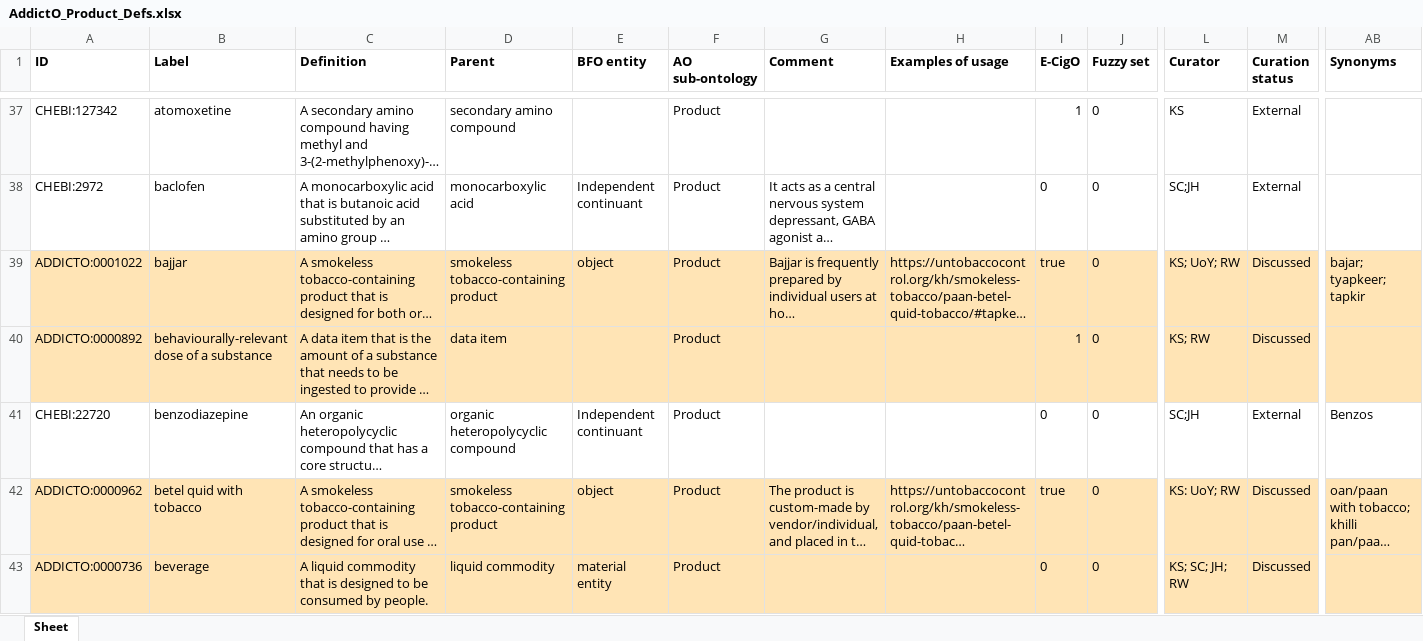
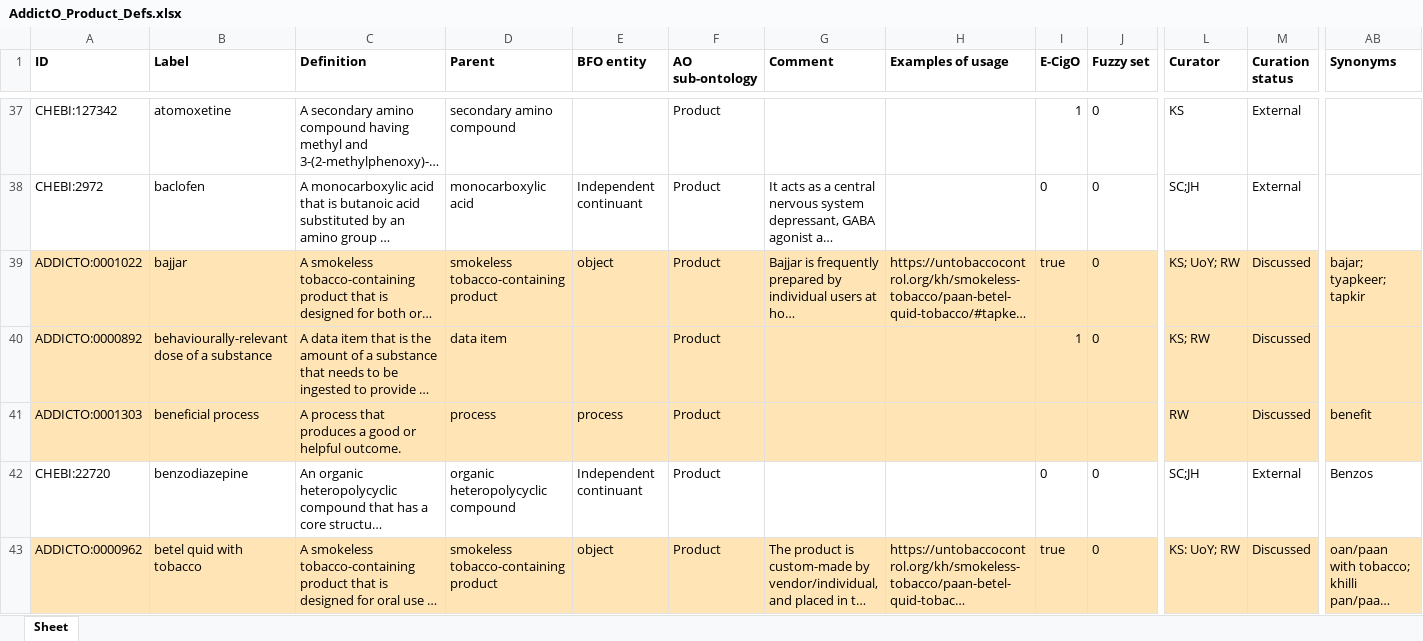
Before and after one commit to addicto-org/addiction-ontology, an Excel workbook: inputs/AddictO_Product_Defs.xlsx, sheet Sheet, drawn as a sheet; only a part is shown, gaps mark what is left out; the shorter side is filled out with more unchanged rows; long unchanged cells end in …; values as stored, in another font and other column widths than the file's, no borders; rows hold the shown columns only; the diff names each change by its address in the sheet, - before the commit and + after, or states it on an @@ line.

Commit message:
Updating AddictO_Product_Defs.xlsx

```diff
--- a/inputs/AddictO_Product_Defs.xlsx (sheet Sheet)
+++ b/inputs/AddictO_Product_Defs.xlsx (sheet Sheet)
+row 41: ADDICTO:0001303 | beneficial process | A process that produces a good or helpful outcome. | process | process | Product |  |  |  |  | RW | Discussed | benefit
```
